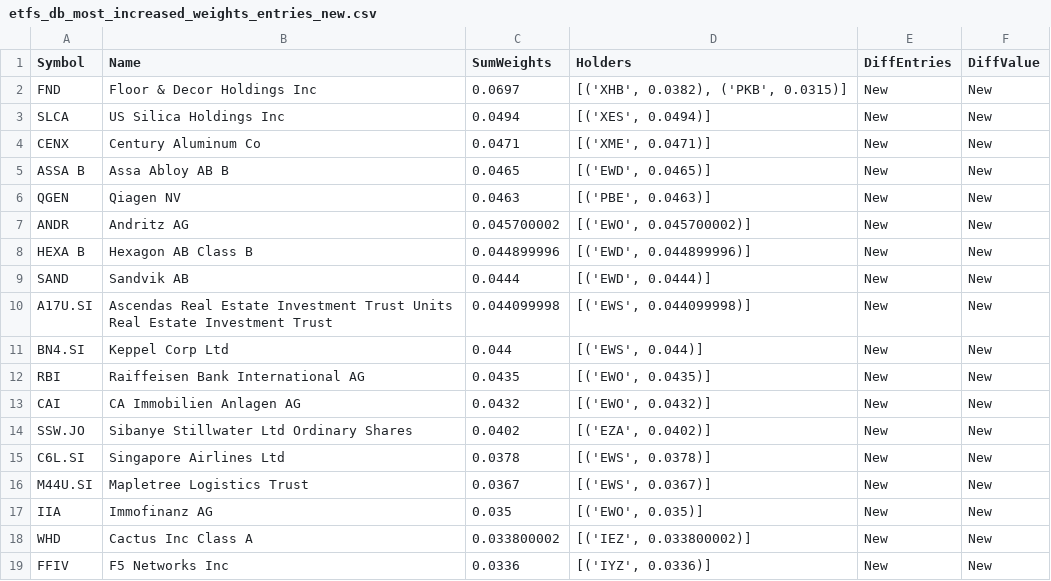
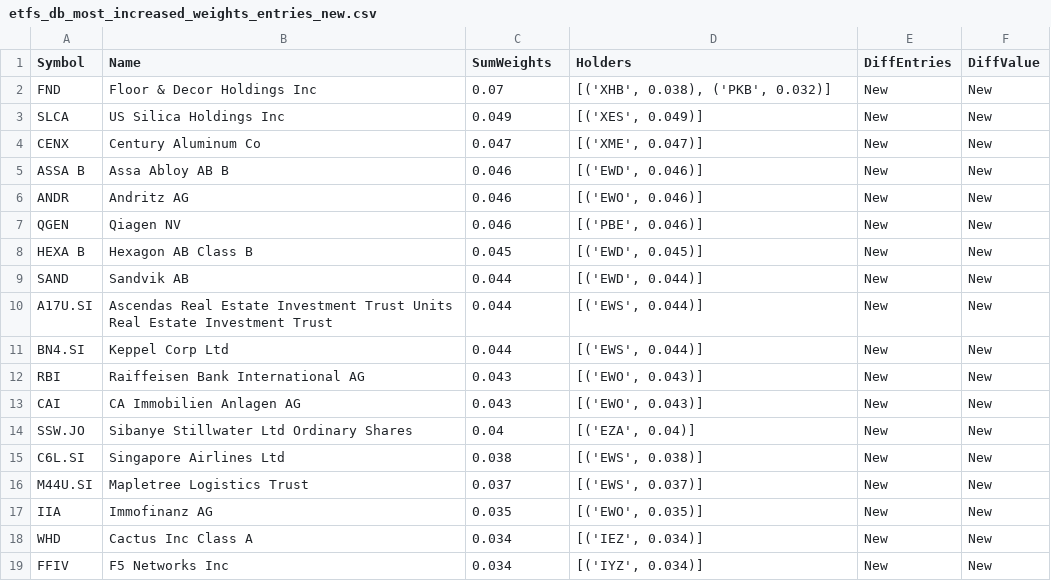
Before and after one commit to asafravid/EtfCorrelationScanner, a CSV file: Results/20210918-192622/etfs_db_most_increased_weights_entries_new.csv, drawn as a sheet; only a part is shown; the diff covers the shown part only.

Commit message:
- Complete the Holders List PDFs as well

```diff
--- a/Results/20210918-192622/etfs_db_most_increased_weights_entries_new.csv
+++ b/Results/20210918-192622/etfs_db_most_increased_weights_entries_new.csv
@@ -1,19 +1,19 @@
 Symbol,Name,SumWeights,Holders,DiffEntries,DiffValue
-FND,Floor & Decor Holdings Inc,0.0697,"[('XHB', 0.0382), ('PKB', 0.0315)]",New,New
-SLCA,US Silica Holdings Inc,0.0494,"[('XES', 0.0494)]",New,New
-CENX,Century Aluminum Co,0.0471,"[('XME', 0.0471)]",New,New
-ASSA B,Assa Abloy AB B,0.0465,"[('EWD', 0.0465)]",New,New
-QGEN,Qiagen NV,0.0463,"[('PBE', 0.0463)]",New,New
-ANDR,Andritz AG,0.045700002,"[('EWO', 0.045700002)]",New,New
-HEXA B,Hexagon AB Class B,0.044899996,"[('EWD', 0.044899996)]",New,New
-SAND,Sandvik AB,0.0444,"[('EWD', 0.0444)]",New,New
-A17U.SI,Ascendas Real Estate Investment Trust Units Real Estate Investment Trust,0.044099998,"[('EWS', 0.044099998)]",New,New
+FND,Floor & Decor Holdings Inc,0.07,"[('XHB', 0.038), ('PKB', 0.032)]",New,New
+SLCA,US Silica Holdings Inc,0.049,"[('XES', 0.049)]",New,New
+CENX,Century Aluminum Co,0.047,"[('XME', 0.047)]",New,New
+ASSA B,Assa Abloy AB B,0.046,"[('EWD', 0.046)]",New,New
+ANDR,Andritz AG,0.046,"[('EWO', 0.046)]",New,New
+QGEN,Qiagen NV,0.046,"[('PBE', 0.046)]",New,New
+HEXA B,Hexagon AB Class B,0.045,"[('EWD', 0.045)]",New,New
+SAND,Sandvik AB,0.044,"[('EWD', 0.044)]",New,New
+A17U.SI,Ascendas Real Estate Investment Trust Units Real Estate Investment Trust,0.044,"[('EWS', 0.044)]",New,New
 BN4.SI,Keppel Corp Ltd,0.044,"[('EWS', 0.044)]",New,New
-RBI,Raiffeisen Bank International AG,0.0435,"[('EWO', 0.0435)]",New,New
-CAI,CA Immobilien Anlagen AG,0.0432,"[('EWO', 0.0432)]",New,New
-SSW.JO,Sibanye Stillwater Ltd Ordinary Shares,0.0402,"[('EZA', 0.0402)]",New,New
-C6L.SI,Singapore Airlines Ltd,0.0378,"[('EWS', 0.0378)]",New,New
-M44U.SI,Mapletree Logistics Trust,0.0367,"[('EWS', 0.0367)]",New,New
+RBI,Raiffeisen Bank International AG,0.043,"[('EWO', 0.043)]",New,New
+CAI,CA Immobilien Anlagen AG,0.043,"[('EWO', 0.043)]",New,New
+SSW.JO,Sibanye Stillwater Ltd Ordinary Shares,0.04,"[('EZA', 0.04)]",New,New
+C6L.SI,Singapore Airlines Ltd,0.038,"[('EWS', 0.038)]",New,New
+M44U.SI,Mapletree Logistics Trust,0.037,"[('EWS', 0.037)]",New,New
 IIA,Immofinanz AG,0.035,"[('EWO', 0.035)]",New,New
-WHD,Cactus Inc Class A,0.033800002,"[('IEZ', 0.033800002)]",New,New
-FFIV,F5 Networks Inc,0.0336,"[('IYZ', 0.0336)]",New,New
+WHD,Cactus Inc Class A,0.034,"[('IEZ', 0.034)]",New,New
+FFIV,F5 Networks Inc,0.034,"[('IYZ', 0.034)]",New,New
```
Also changed, not shown: 1 added row, 1 removed row and 28 edited cells elsewhere in this file, Results/20210918-192622/etfs_db_most_increased_appearances_entries_new.csv, Results/20210918-192622/etfs_db_most_increased_appearances_values_new.csv, 43 other files.
